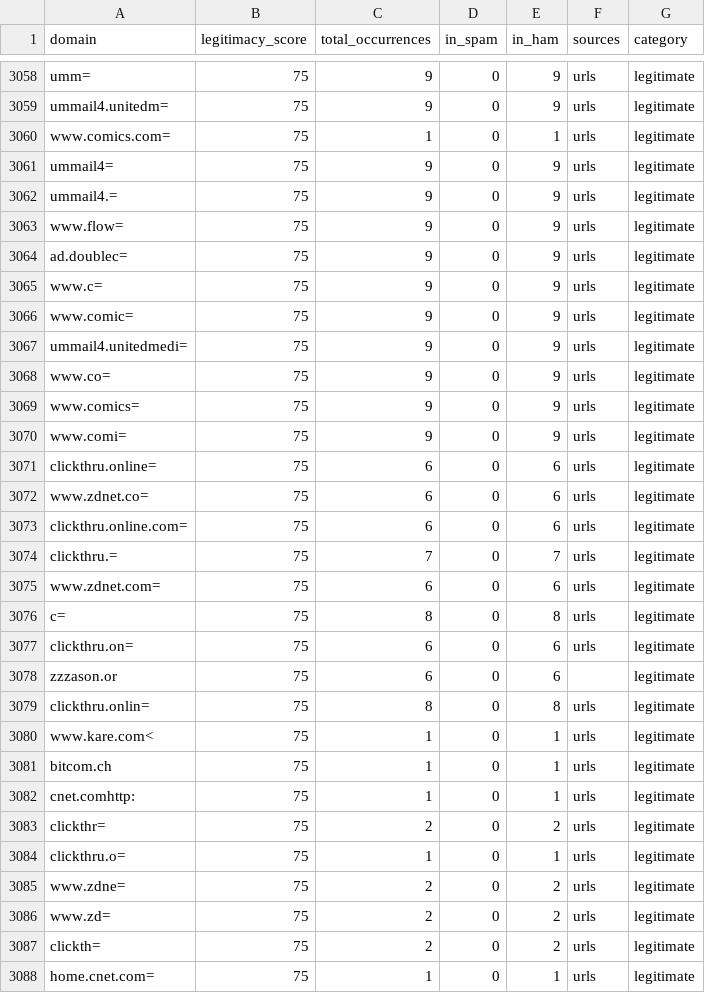
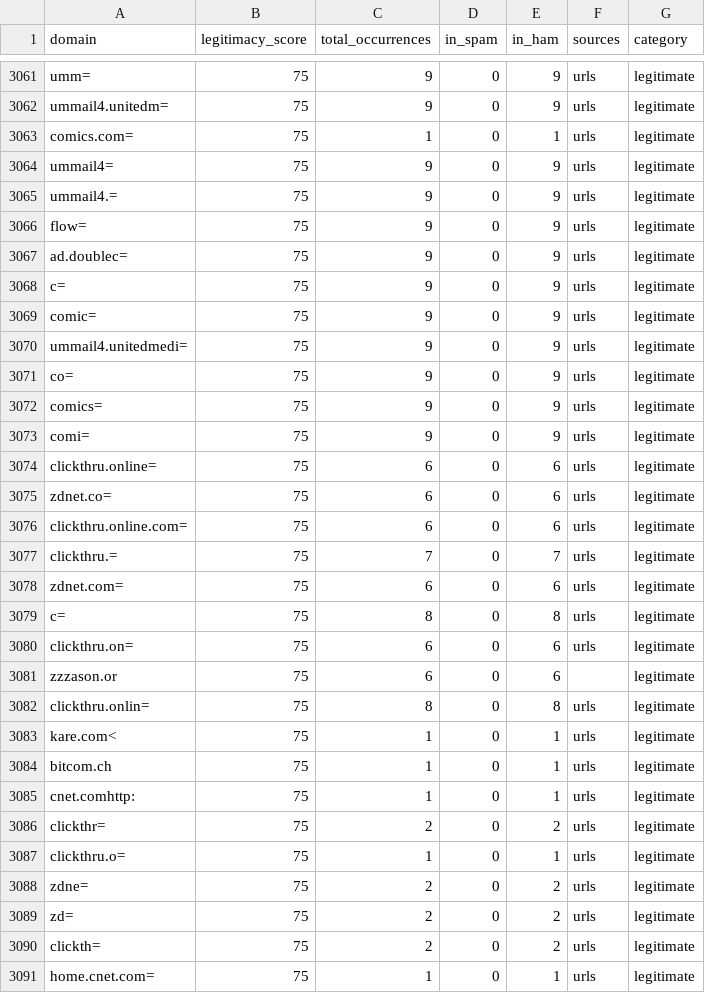
Before and after one commit to CharmTzy/Phishing-Email-Detection, a CSV file: legitimate_domains.csv, drawn as a sheet; only a part is shown, gaps mark what is left out; the diff covers the shown part only.

```diff
--- a/legitimate_domains.csv
+++ b/legitimate_domains.csv
@@ -3059,18 +3062,18 @@ umm=,75,9,0,9,urls,legitimate
 ummail4.unitedm=,75,9,0,9,urls,legitimate
-www.comics.com=,75,1,0,1,urls,legitimate
+comics.com=,75,1,0,1,urls,legitimate
 ummail4=,75,9,0,9,urls,legitimate
 ummail4.=,75,9,0,9,urls,legitimate
-www.flow=,75,9,0,9,urls,legitimate
+flow=,75,9,0,9,urls,legitimate
 ad.doublec=,75,9,0,9,urls,legitimate
-www.c=,75,9,0,9,urls,legitimate
-www.comic=,75,9,0,9,urls,legitimate
+c=,75,9,0,9,urls,legitimate
+comic=,75,9,0,9,urls,legitimate
 ummail4.unitedmedi=,75,9,0,9,urls,legitimate
-www.co=,75,9,0,9,urls,legitimate
-www.comics=,75,9,0,9,urls,legitimate
-www.comi=,75,9,0,9,urls,legitimate
+co=,75,9,0,9,urls,legitimate
+comics=,75,9,0,9,urls,legitimate
+comi=,75,9,0,9,urls,legitimate
 clickthru.online=,75,6,0,6,urls,legitimate
-www.zdnet.co=,75,6,0,6,urls,legitimate
+zdnet.co=,75,6,0,6,urls,legitimate
 clickthru.online.com=,75,6,0,6,urls,legitimate
 clickthru.=,75,7,0,7,urls,legitimate
-www.zdnet.com=,75,6,0,6,urls,legitimate
+zdnet.com=,75,6,0,6,urls,legitimate
 c=,75,8,0,8,urls,legitimate
@@ -3079,3 +3082,3 @@ zzzason.or,75,6,0,6,,legitimate
 clickthru.onlin=,75,8,0,8,urls,legitimate
-www.kare.com<,75,1,0,1,urls,legitimate
+kare.com<,75,1,0,1,urls,legitimate
 bitcom.ch,75,1,0,1,urls,legitimate
@@ -3084,4 +3087,4 @@ clickthr=,75,2,0,2,urls,legitimate
 clickthru.o=,75,1,0,1,urls,legitimate
-www.zdne=,75,2,0,2,urls,legitimate
-www.zd=,75,2,0,2,urls,legitimate
+zdne=,75,2,0,2,urls,legitimate
+zd=,75,2,0,2,urls,legitimate
 clickth=,75,2,0,2,urls,legitimate
```
Also changed, not shown: 3 added rows and 33 edited cells elsewhere in this file, domain_analysis_full.csv, 6 other files.
